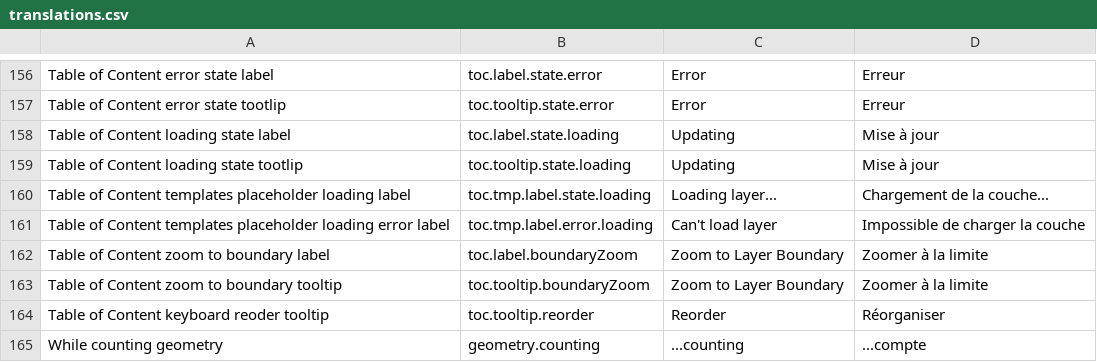
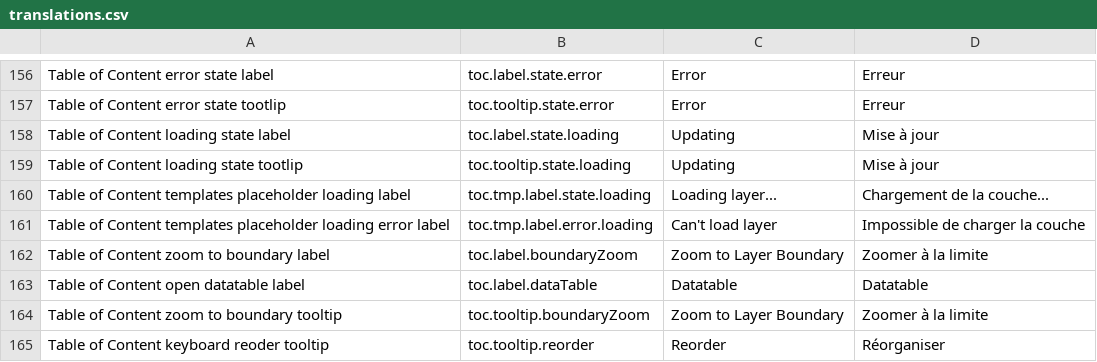
Before and after one commit to fgpv-vpgf/fgpv-vpgf, a CSV file: src/locales/translations.csv, drawn as a sheet; only a part is shown, gaps mark what is left out; the shorter side is filled out with more unchanged rows; the diff names each change by its address in the sheet, - before the commit and + after, or states it on an @@ line.

Commit message:
feat(ui): add option to layer dropdown for datatable
Closes #1429

```diff
--- a/src/locales/translations.csv
+++ b/src/locales/translations.csv
+row 163: Table of Content open datatable label | toc.label.dataTable | Datatable | Datatable
```
Also changed, not shown: 2 other files.
